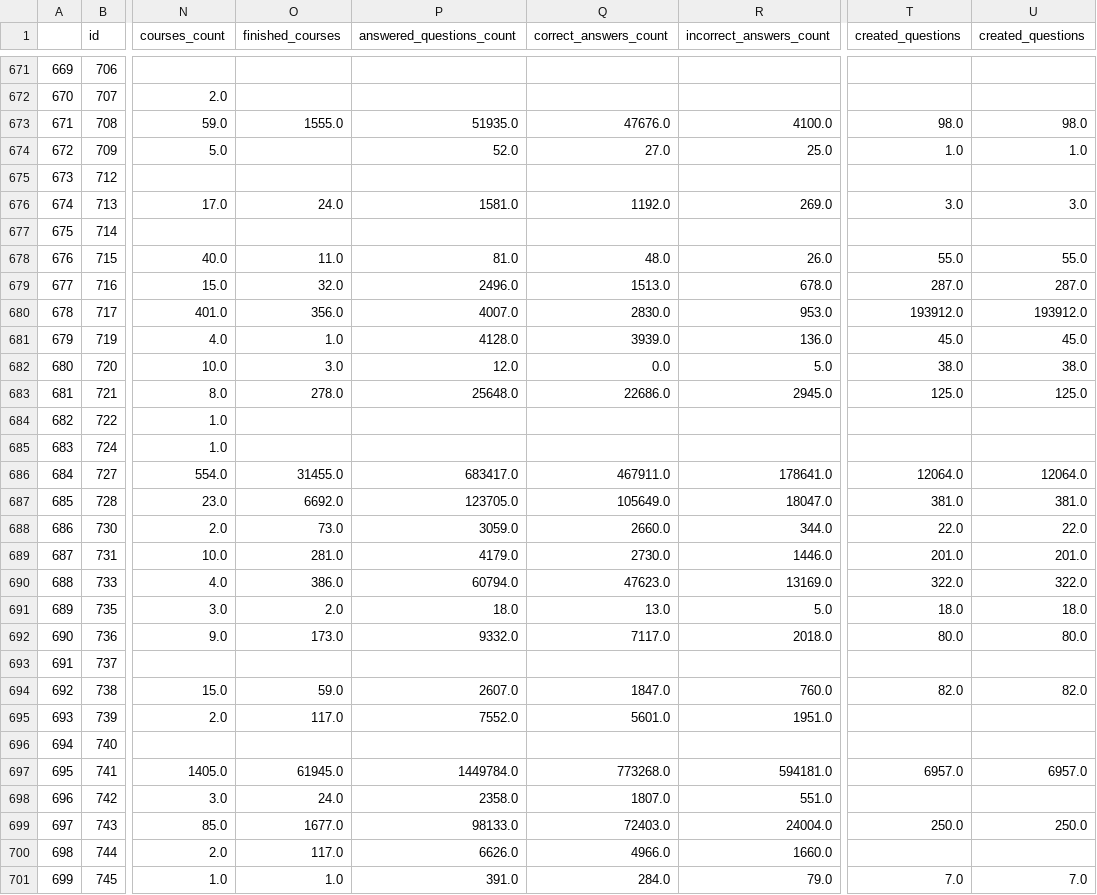
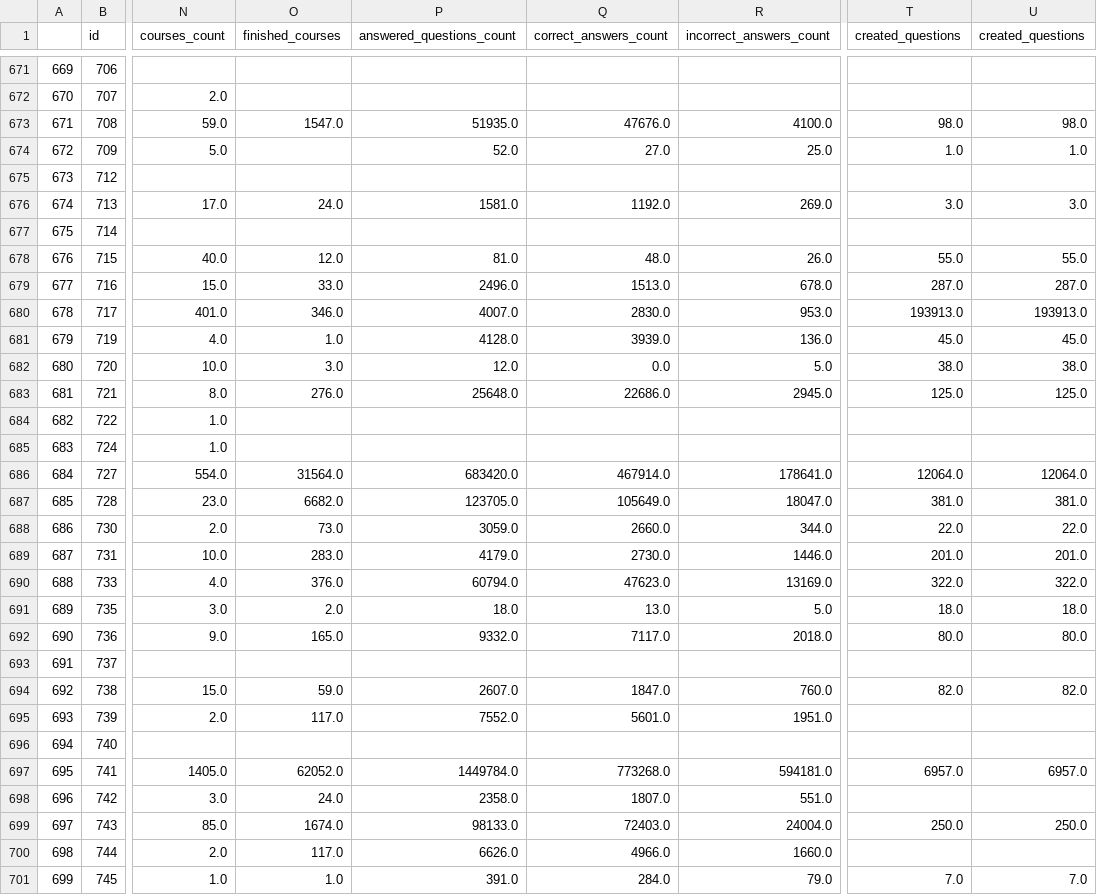
Before and after one commit to classroomtv/DataPanel, a CSV file: pages/Databaseinstitutions.csv, drawn as a sheet; only a part is shown, gaps mark what is left out; the diff covers the shown part only; the diff names each change by its address in the sheet, - before the commit and + after, or states it on an @@ line.

```diff
--- a/pages/Databaseinstitutions.csv
+++ b/pages/Databaseinstitutions.csv
-O673 (finished_courses): 1555.0
+O673 (finished_courses): 1547.0
-O678 (finished_courses): 11.0
+O678 (finished_courses): 12.0
-O679 (finished_courses): 32.0
+O679 (finished_courses): 33.0
-O680 (finished_courses): 356.0
+O680 (finished_courses): 346.0
-T680 (created_questions): 193912.0
+T680 (created_questions): 193913.0
-U680 (created_questions): 193912.0
+U680 (created_questions): 193913.0
-O683 (finished_courses): 278.0
+O683 (finished_courses): 276.0
-O686 (finished_courses): 31455.0
+O686 (finished_courses): 31564.0
-P686 (answered_questions_count): 683417.0
+P686 (answered_questions_count): 683420.0
-Q686 (correct_answers_count): 467911.0
+Q686 (correct_answers_count): 467914.0
-O687 (finished_courses): 6692.0
+O687 (finished_courses): 6682.0
-O689 (finished_courses): 281.0
+O689 (finished_courses): 283.0
-O690 (finished_courses): 386.0
+O690 (finished_courses): 376.0
-O692 (finished_courses): 173.0
+O692 (finished_courses): 165.0
-O697 (finished_courses): 61945.0
+O697 (finished_courses): 62052.0
-O699 (finished_courses): 1677.0
+O699 (finished_courses): 1674.0
```
Also changed, not shown: 97 edited cells elsewhere in this file, pages/Databaseadmin_created_by_date.csv, pages/Databaselogs_by_date.csv, 3 other files.
